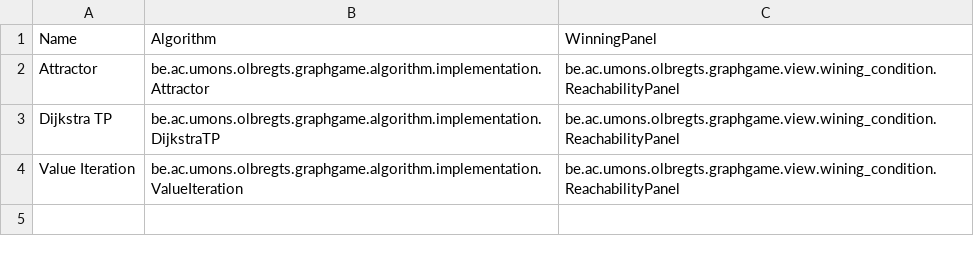
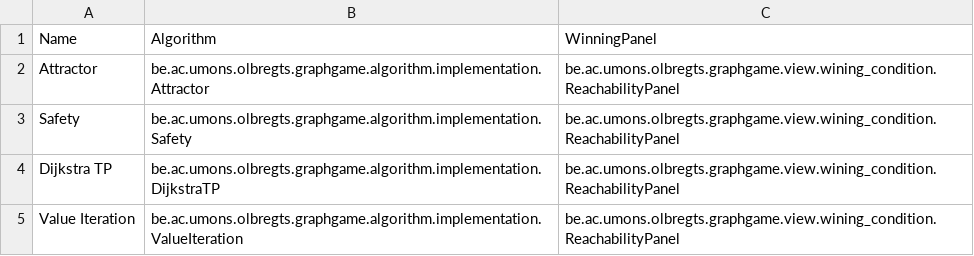
Before and after one commit to sotino/GraphGame, a CSV file: algorithm.csv, drawn as a sheet.

Commit message:
Add Safety game

```diff
--- a/algorithm.csv
+++ b/algorithm.csv
@@ -2,2 +2,3 @@ Name;Algorithm;WinningPanel
 Attractor;be.ac.umons.olbregts.graphgame.algorithm.implementation.Attractor;be.ac.umons.olbregts.graphgame.view.wining_condition.ReachabilityPanel
+Safety;be.ac.umons.olbregts.graphgame.algorithm.implementation.Safety;be.ac.umons.olbregts.graphgame.view.wining_condition.ReachabilityPanel
 Dijkstra TP;be.ac.umons.olbregts.graphgame.algorithm.implementation.DijkstraTP;be.ac.umons.olbregts.graphgame.view.wining_condition.ReachabilityPanel
```
Also changed, not shown: 12 other files.
